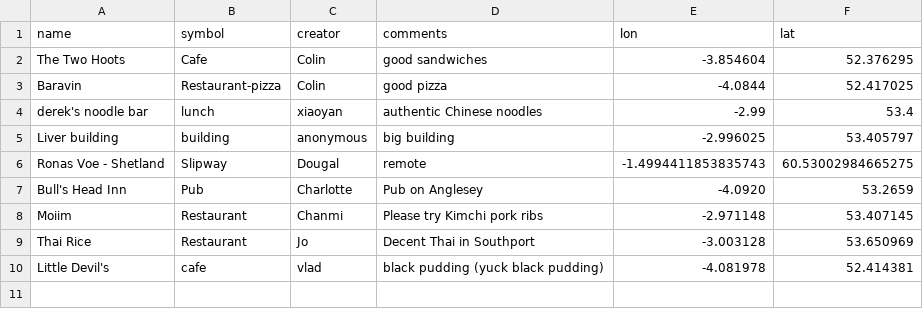
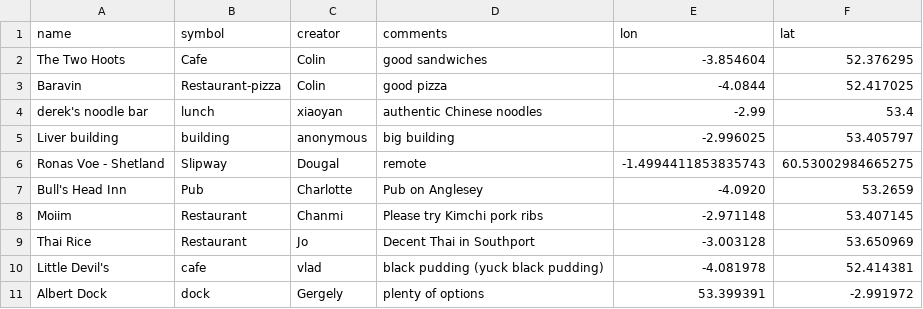
Before and after one commit to NOC-OI/favourite-places, a CSV file: places.csv, drawn as a sheet; the diff names each change by its address in the sheet, - before the commit and + after, or states it on an @@ line.

Commit message:
Albert dock, GG

```diff
--- a/places.csv
+++ b/places.csv
+row 11: Albert Dock | dock | Gergely | plenty of options | 53.399391 | -2.991972
```
